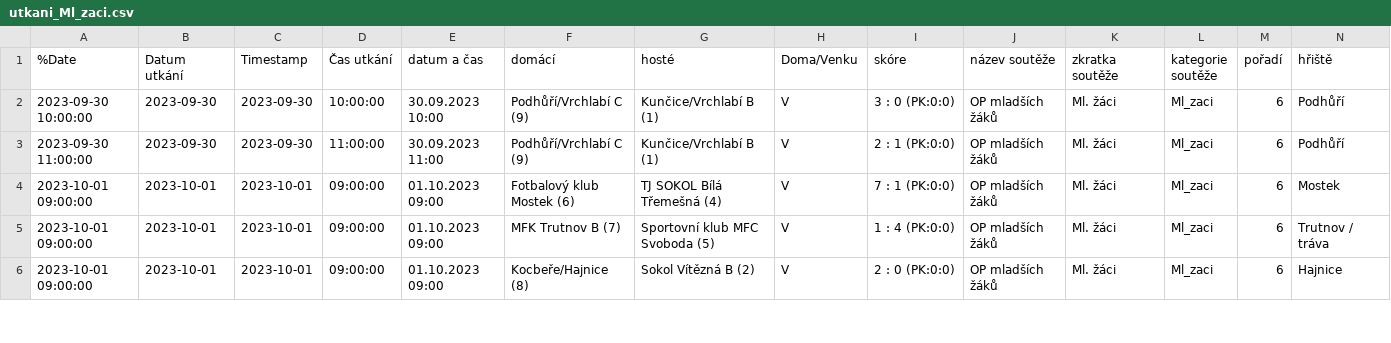
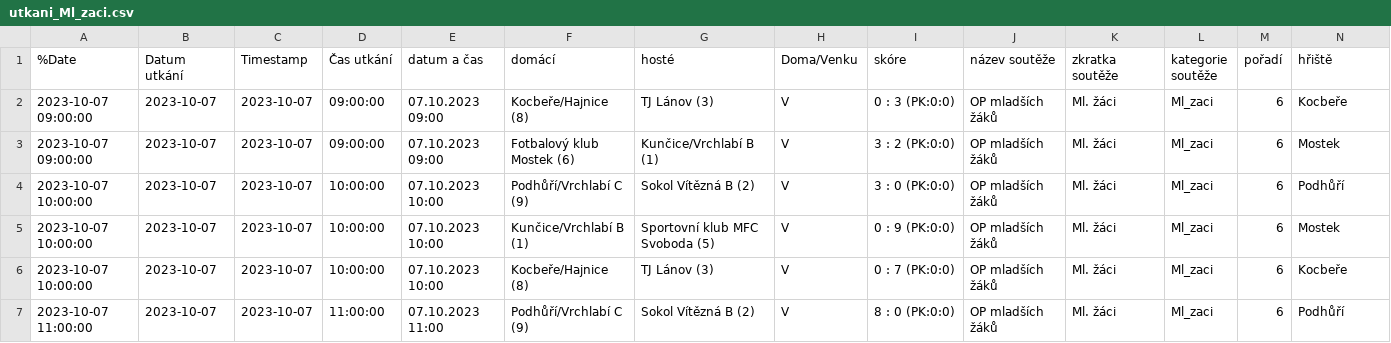
Before and after one commit to MustafaHadzi/bt_matches, a CSV file: utkani_Ml_zaci.csv, drawn as a sheet; only a part is shown; addresses are those after the commit; rows hold the shown columns only; the diff covers the shown part only; the diff names each change by its address in the sheet, - before the commit and + after, or states it on an @@ line.

Commit message:
Committing file utkani_Ml_zaci.csv

```diff
--- a/utkani_Ml_zaci.csv
+++ b/utkani_Ml_zaci.csv
+row 2: 2023-10-07 09:00:00 | 2023-10-07 | 2023-10-07 | 09:00:00 | 07.10.2023 09:00 | Kocbeře/Hajnice (8) | TJ Lánov (3) | V | 0 : 3 (PK:0:0) | OP mladších žáků | Ml. žáci | Ml_zaci | 6 | Kocbeře
-A3 (%Date): 2023-09-30 10:00:00
+A3 (%Date): 2023-10-07 09:00:00
-B3:B4 (Datum utkání): 2023-09-30
+B3:B4 (Datum utkání): 2023-10-07
-C3:C4 (Timestamp): 2023-09-30
+C3:C4 (Timestamp): 2023-10-07
-D3 (Čas utkání): 10:00:00
+D3 (Čas utkání): 09:00:00
-E3 (datum a čas): 30.09.2023 10:00
+E3 (datum a čas): 07.10.2023 09:00
-F3 (domácí): Podhůří/Vrchlabí C (9)
+F3 (domácí): Fotbalový klub Mostek (6)
-I3 (skóre): 3 : 0 (PK:0:0)
+I3 (skóre): 3 : 2 (PK:0:0)
-N3 (hřiště): Podhůří
+N3 (hřiště): Mostek
-A4 (%Date): 2023-09-30 11:00:00
+A4 (%Date): 2023-10-07 10:00:00
-D4 (Čas utkání): 11:00:00
+D4 (Čas utkání): 10:00:00
-E4 (datum a čas): 30.09.2023 11:00
+E4 (datum a čas): 07.10.2023 10:00
-G4 (hosté): Kunčice/Vrchlabí B (1)
+G4 (hosté): Sokol Vítězná B (2)
-I4 (skóre): 2 : 1 (PK:0:0)
+I4 (skóre): 3 : 0 (PK:0:0)
-A5:A6 (%Date): 2023-10-01 09:00:00
+A5:A6 (%Date): 2023-10-07 10:00:00
-B5:B7 (Datum utkání): 2023-10-01
+B5:B7 (Datum utkání): 2023-10-07
-C5:C7 (Timestamp): 2023-10-01
+C5:C7 (Timestamp): 2023-10-07
-D5:D6 (Čas utkání): 09:00:00
+D5:D6 (Čas utkání): 10:00:00
-E5:E6 (datum a čas): 01.10.2023 09:00
+E5:E6 (datum a čas): 07.10.2023 10:00
-F5 (domácí): Fotbalový klub Mostek (6)
+F5 (domácí): Kunčice/Vrchlabí B (1)
-G5 (hosté): TJ SOKOL Bílá Třemešná (4)
+G5 (hosté): Sportovní klub MFC Svoboda (5)
-I5 (skóre): 7 : 1 (PK:0:0)
+I5 (skóre): 0 : 9 (PK:0:0)
-F6 (domácí): MFK Trutnov B (7)
+F6 (domácí): Kocbeře/Hajnice (8)
-G6 (hosté): Sportovní klub MFC Svoboda (5)
+G6 (hosté): TJ Lánov (3)
-I6 (skóre): 1 : 4 (PK:0:0)
+I6 (skóre): 0 : 7 (PK:0:0)
-N6 (hřiště): Trutnov / tráva
+N6 (hřiště): Kocbeře
-A7 (%Date): 2023-10-01 09:00:00
+A7 (%Date): 2023-10-07 11:00:00
-D7 (Čas utkání): 09:00:00
+D7 (Čas utkání): 11:00:00
-E7 (datum a čas): 01.10.2023 09:00
+E7 (datum a čas): 07.10.2023 11:00
-F7 (domácí): Kocbeře/Hajnice (8)
+F7 (domácí): Podhůří/Vrchlabí C (9)
-I7 (skóre): 2 : 0 (PK:0:0)
+I7 (skóre): 8 : 0 (PK:0:0)
-N7 (hřiště): Hajnice
+N7 (hřiště): Podhůří
```
Also changed, not shown: 1 removed row and 22 edited cells elsewhere in this file.
